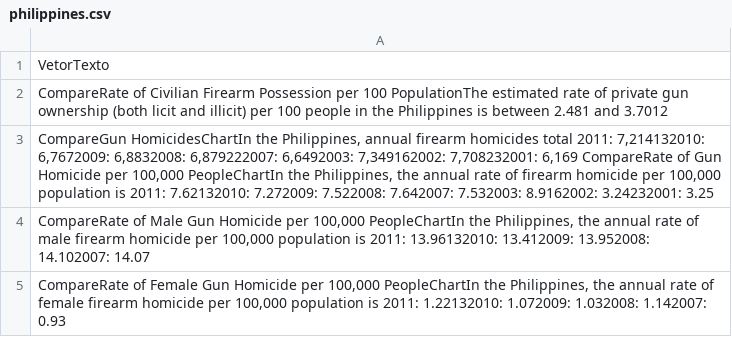
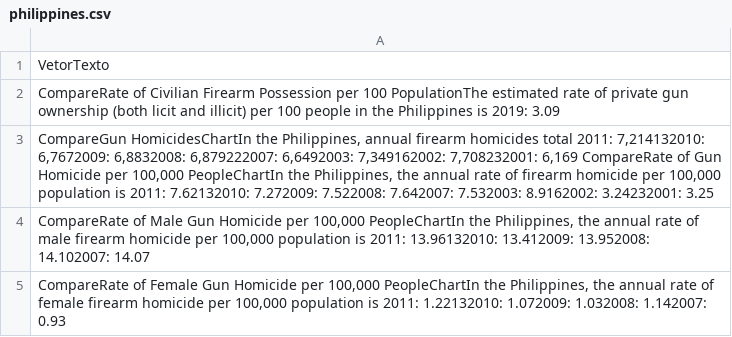
Before and after one commit to RegisRS/Armed_Violence, a CSV file: 02 - Raw Data/philippines.csv, drawn as a sheet.

```diff
--- a/02 - Raw Data/philippines.csv
+++ b/02 - Raw Data/philippines.csv
@@ -1,3 +1,3 @@
 VetorTexto
-CompareRate of Civilian Firearm Possession per 100 PopulationThe estimated rate of private gun ownership (both licit and illicit) per 100 people in the Philippines is between 2.481 and 3.7012
+CompareRate of Civilian Firearm Possession per 100 PopulationThe estimated rate of private gun ownership (both licit and illicit) per 100 people in the Philippines is 2019: 3.09
 "CompareGun HomicidesChartIn the Philippines, annual firearm homicides total 2011: 7,214132010: 6,7672009: 6,8832008: 6,879222007: 6,6492003: 7,349162002: 7,708232001: 6,169 CompareRate of Gun Homicide per 100,000 PeopleChartIn the Philippines, the annual rate of firearm homicide per 100,000 population is 2011: 7.62132010: 7.272009: 7.522008: 7.642007: 7.532003: 8.9162002: 3.24232001: 3.25"
```
Also changed, not shown: 02 - Raw Data/new-zealand.csv.
